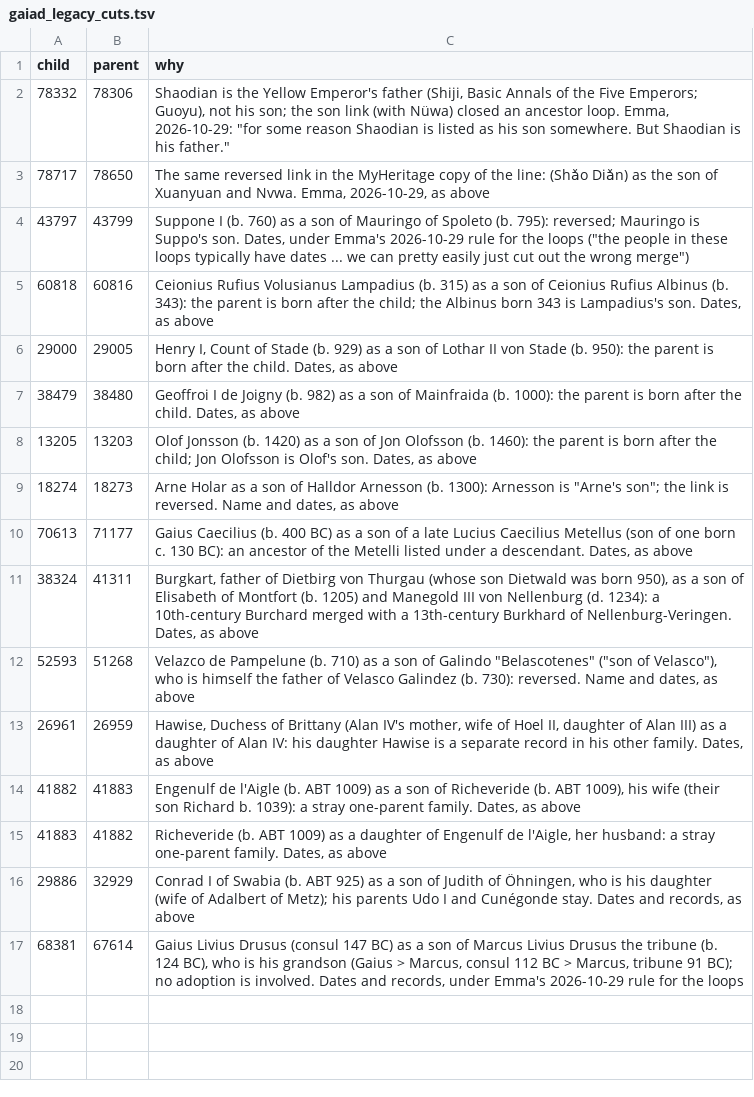
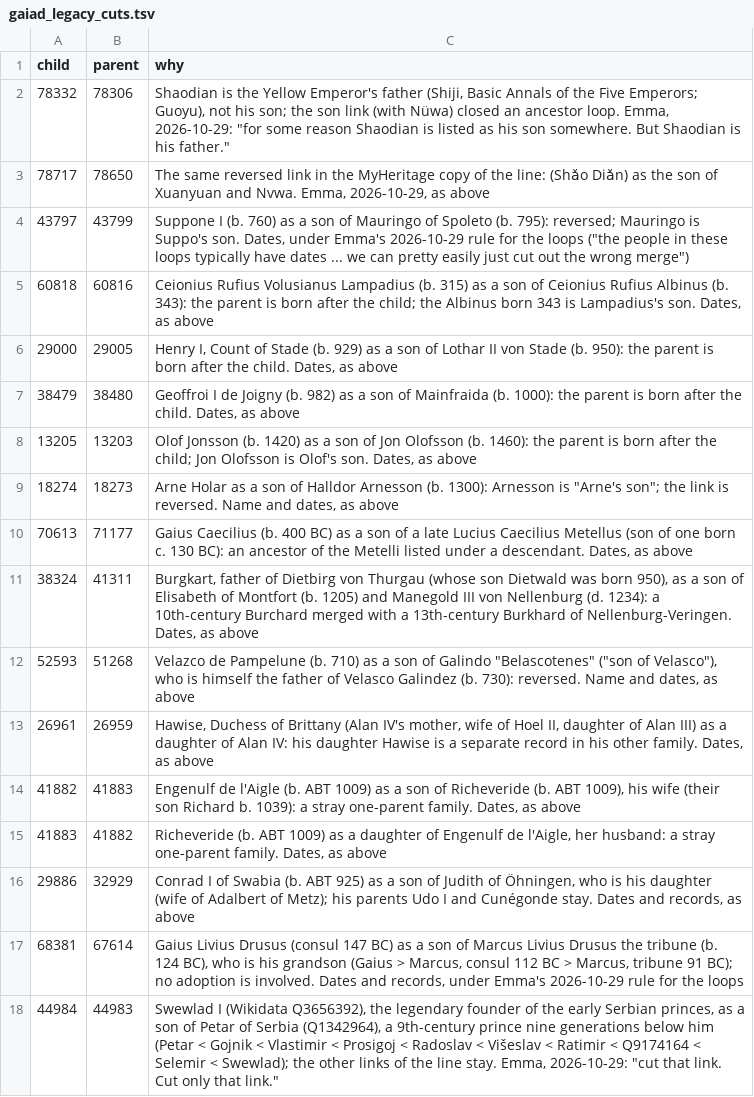
Before and after one commit to EmmaLeonhart/order.life, a TSV file: wikibase/analysis/gaiad_legacy_cuts.tsv, drawn as a sheet.

```diff
--- a/wikibase/analysis/gaiad_legacy_cuts.tsv
+++ b/wikibase/analysis/gaiad_legacy_cuts.tsv
@@ -17 +17,2 @@ child	parent	why
 68381	67614	Gaius Livius Drusus (consul 147 BC) as a son of Marcus Livius Drusus the tribune (b. 124 BC), who is his grandson (Gaius > Marcus, consul 112 BC > Marcus, tribune 91 BC); no adoption is involved. Dates and records, under Emma's 2026-10-29 rule for the loops
+44984	44983	Swewlad I (Wikidata Q3656392), the legendary founder of the early Serbian princes, as a son of Petar of Serbia (Q1342964), a 9th-century prince nine generations below him (Petar < Gojnik < Vlastimir < Prosigoj < Radoslav < Višeslav < Ratimir < Q9174164 < Selemir < Swewlad); the other links of the line stay. Emma, 2026-10-29: "cut that link. Cut only that link."
```
